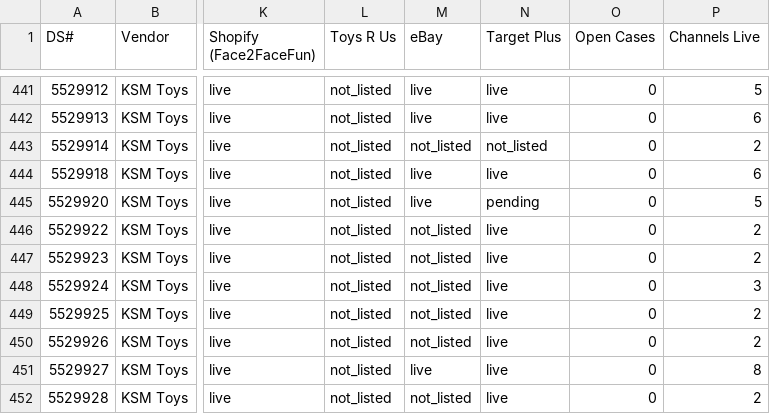
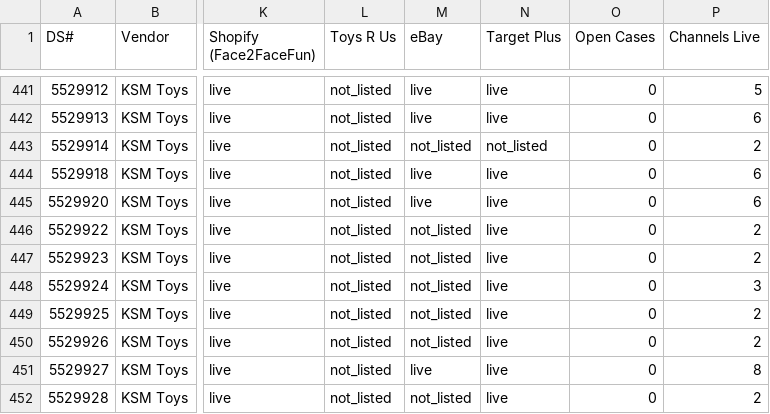
Before and after one commit to jmaitner/DS_Setup_Repo, a CSV file: index/status.csv, drawn as a sheet; only a part is shown, gaps mark what is left out; the diff covers the shown part only; the diff names each change by its address in the sheet, - before the commit and + after, or states it on an @@ line.

```diff
--- a/index/status.csv
+++ b/index/status.csv
-N445 (Target Plus): pending
+N445 (Target Plus): live
-P445 (Channels Live): 5
+P445 (Channels Live): 6
```
Also changed, not shown: 36 edited cells elsewhere in this file, 20 other files.
